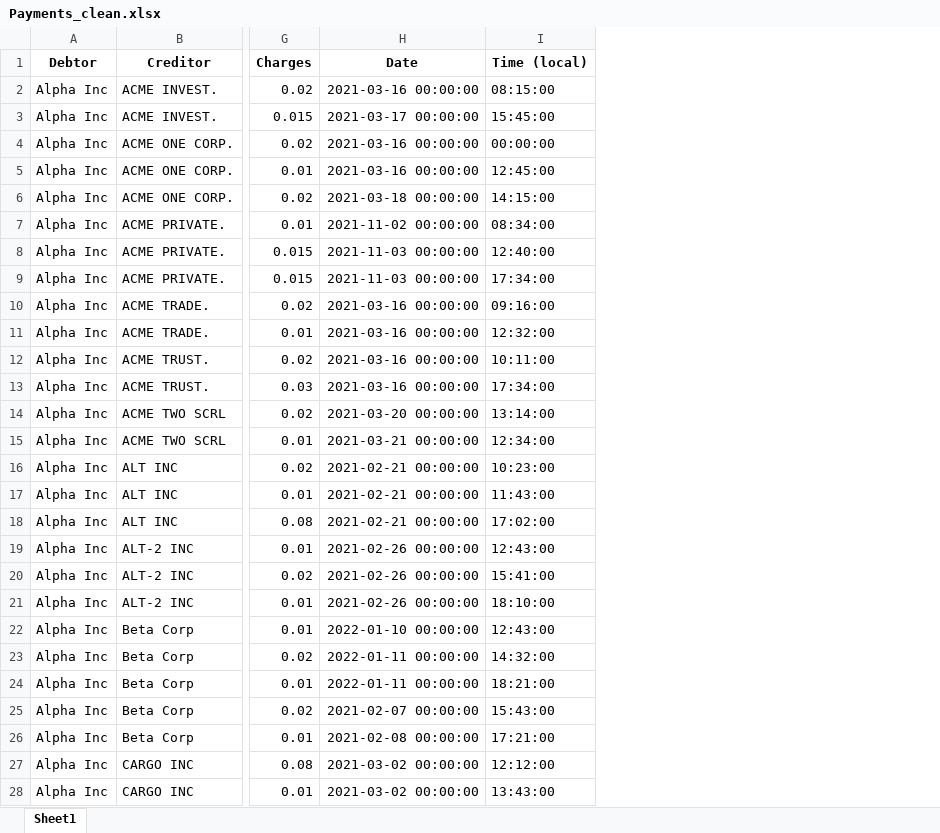
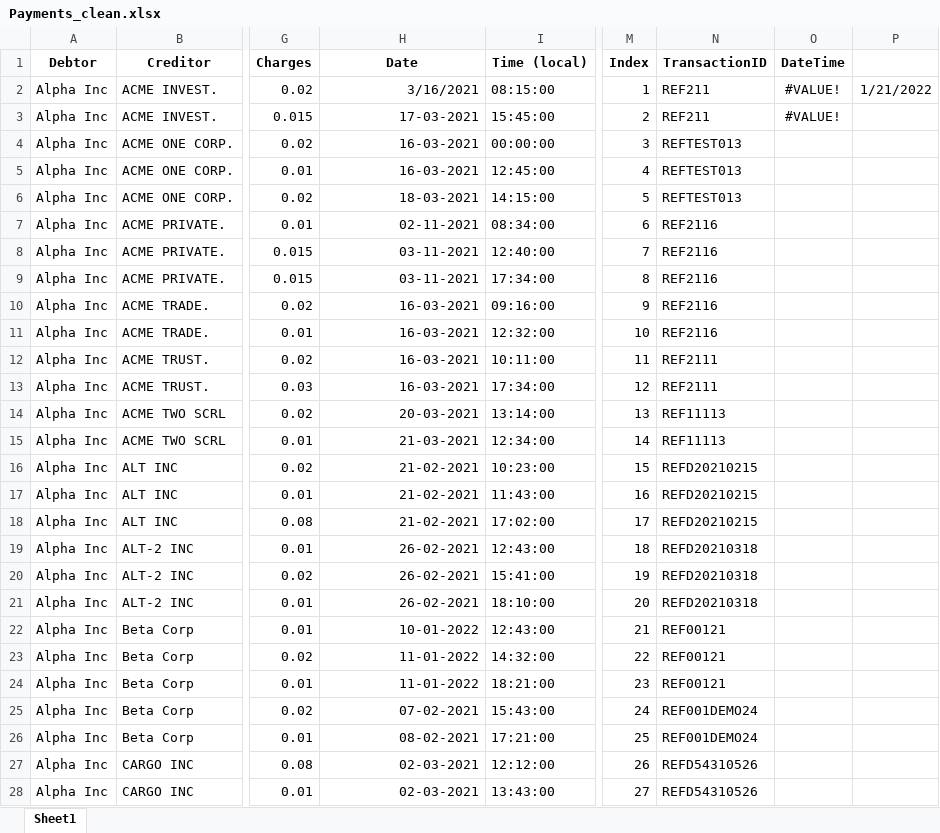
Before and after one commit to MichelBrunGit/Ironhack-DAFT-Project6-Descriptive_predictive_analysis_visualization_in_Tableau, an Excel workbook: Payments_clean.xlsx, sheet Sheet1, drawn as a sheet; only a part is shown, gaps mark what is left out; values as stored, in another font and other column widths than the file's, no borders; the diff covers the shown part only; the diff names each change by its address in the sheet, - before the commit and + after, or states it on an @@ line.

Commit message:
clean

```diff
--- a/Payments_clean.xlsx (sheet Sheet1)
+++ b/Payments_clean.xlsx (sheet Sheet1)
+column M (Index), rows 2-28: 1 | 2 | 3 | 4 | 5 | 6 | 7 | 8 | 9 | 10 | 11 | 12 | 13 | 14 | 15 | 16 | 17 | 18 | 19 | 20 | 21 | 22 | 23 | 24 | 25 | 26 | 27
+column N (TransactionID), rows 2-28: REF211 | REF211 | REFTEST013 | REFTEST013 | REFTEST013 | REF2116 | REF2116 | REF2116 | REF2116 | REF2116 | REF2111 | REF2111 | REF11113 | REF11113 | REFD20210215 | REFD20210215 | REFD20210215 | REFD20210318 | REFD20210318 | REFD20210318 | REF00121 | REF00121 | REF00121 | REF001DEMO24 | REF001DEMO24 | REFD54310526 | REFD54310526
+column O (DateTime), rows 2-3: #VALUE! | #VALUE!
+column P, row 2: 1/21/2022
-H2 (Date): 2021-03-16 00:00:00
+H2 (Date): 3/16/2021
-H3 (Date): 2021-03-17 00:00:00
+H3 (Date): 17-03-2021
-H4:H5 (Date): 2021-03-16 00:00:00
+H4:H5 (Date): 16-03-2021
-H6 (Date): 2021-03-18 00:00:00
+H6 (Date): 18-03-2021
-H7 (Date): 2021-11-02 00:00:00
+H7 (Date): 02-11-2021
-H8:H9 (Date): 2021-11-03 00:00:00
+H8:H9 (Date): 03-11-2021
-H10:H13 (Date): 2021-03-16 00:00:00
+H10:H13 (Date): 16-03-2021
-H14 (Date): 2021-03-20 00:00:00
+H14 (Date): 20-03-2021
-H15 (Date): 2021-03-21 00:00:00
+H15 (Date): 21-03-2021
-H16:H18 (Date): 2021-02-21 00:00:00
+H16:H18 (Date): 21-02-2021
-H19:H21 (Date): 2021-02-26 00:00:00
+H19:H21 (Date): 26-02-2021
-H22 (Date): 2022-01-10 00:00:00
+H22 (Date): 10-01-2022
-H23:H24 (Date): 2022-01-11 00:00:00
+H23:H24 (Date): 11-01-2022
-H25 (Date): 2021-02-07 00:00:00
+H25 (Date): 07-02-2021
-H26 (Date): 2021-02-08 00:00:00
+H26 (Date): 08-02-2021
-H27:H28 (Date): 2021-03-02 00:00:00
+H27:H28 (Date): 02-03-2021
```
Also changed, not shown: 63 edited cells elsewhere in this sheet.
